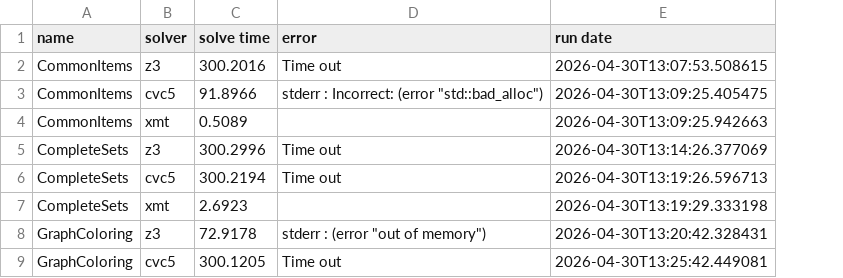
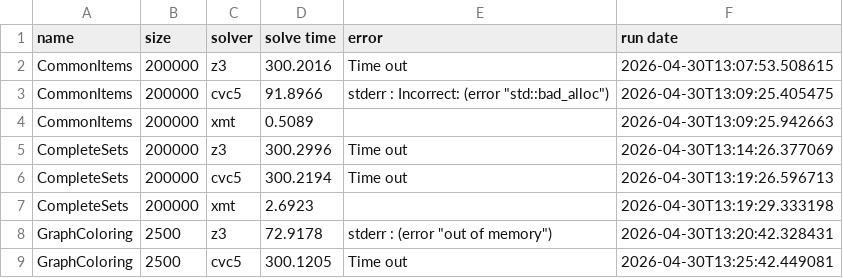
Before and after one commit to xmt-lib/benchmarks, a CSV file: smt.csv, drawn as a sheet; only a part is shown; the diff names each change by its address in the sheet, - before the commit and + after, or states it on an @@ line.

Commit message:
size in .csv

```diff
--- a/smt.csv
+++ b/smt.csv
+column B (size), rows 2-9: 200000 | 200000 | 200000 | 200000 | 200000 | 200000 | 2500 | 2500
```
Also changed, not shown: 3 other files.
